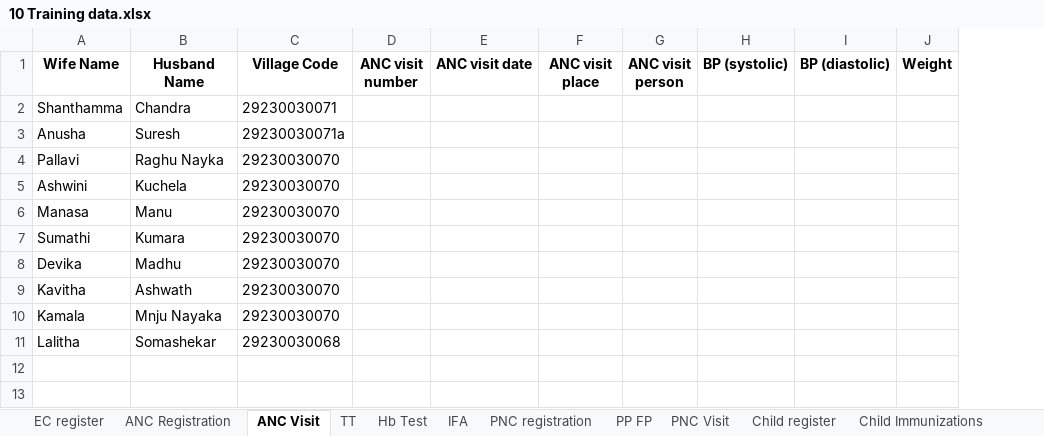
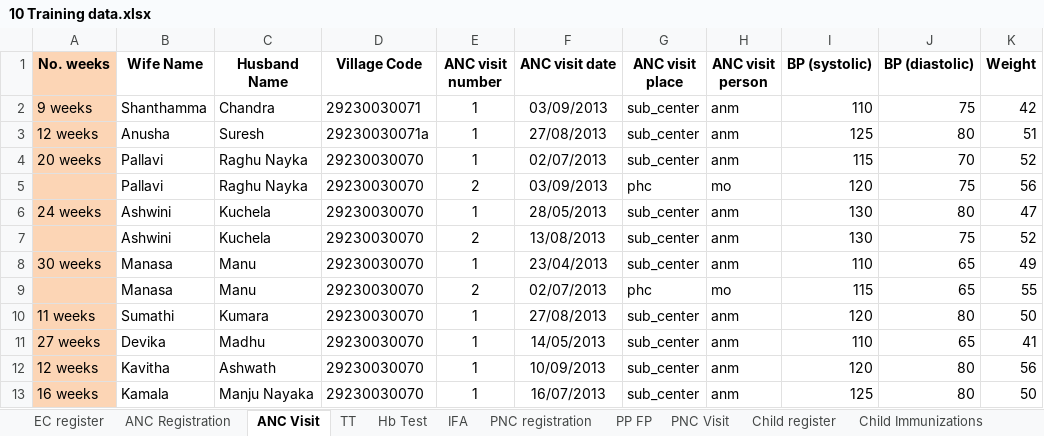
Before and after one commit to SEL-Columbia/dristhi, an Excel workbook: drishti-tools/upload_forms/examples/10 Training data.xlsx, sheet ANC Visit, drawn as a sheet; only a part is shown; values as stored, in another font and other column widths than the file's, no borders; removed rows and columns are numbered as before the commit, all else as after; the diff covers the shown part only; the diff names each change by its address in the sheet, - before the commit and + after, or states it on an @@ line.

Commit message:
Sowmya, Kumaran & Kiran | #611 | Modified the training data.

```diff
--- a/drishti-tools/upload_forms/examples/10 Training data.xlsx (sheet ANC Visit)
+++ b/drishti-tools/upload_forms/examples/10 Training data.xlsx (sheet ANC Visit)
+column A (No. weeks), rows 2-4: 9 weeks | 12 weeks | 20 weeks
-E2:E4 (ANC visit number): (empty)
+E2:E4 (ANC visit number): 1
-F2 (ANC visit date): (empty)
+F2 (ANC visit date): 03/09/2013
-G2:G4 (ANC visit place): (empty)
+G2:G4 (ANC visit place): sub_center
-H2:H4 (ANC visit person): (empty)
+H2:H4 (ANC visit person): anm
-I2 (BP (systolic)): (empty)
+I2 (BP (systolic)): 110
-J2 (BP (diastolic)): (empty)
+J2 (BP (diastolic)): 75
-K2 (Weight): (empty)
+K2 (Weight): 42
-F3 (ANC visit date): (empty)
+F3 (ANC visit date): 27/08/2013
-I3 (BP (systolic)): (empty)
+I3 (BP (systolic)): 125
-J3 (BP (diastolic)): (empty)
+J3 (BP (diastolic)): 80
-K3 (Weight): (empty)
+K3 (Weight): 51
-F4 (ANC visit date): (empty)
+F4 (ANC visit date): 02/07/2013
-I4 (BP (systolic)): (empty)
+I4 (BP (systolic)): 115
-J4 (BP (diastolic)): (empty)
+J4 (BP (diastolic)): 70
-K4 (Weight): (empty)
+K4 (Weight): 52
-row 5: Ashwini | Kuchela | 29230030070
-row 6: Manasa | Manu | 29230030070
-row 7: Sumathi | Kumara | 29230030070
-row 8: Devika | Madhu | 29230030070
-row 9: Kavitha | Ashwath | 29230030070
-row 10: Kamala | Mnju Nayaka | 29230030070
-row 11: Lalitha | Somashekar | 29230030068
+row 5:  | Pallavi | Raghu Nayka | 29230030070 | 2 | 03/09/2013 | phc | mo | 120 | 75 | 56
+row 6: 24 weeks | Ashwini | Kuchela | 29230030070 | 1 | 28/05/2013 | sub_center | anm | 130 | 80 | 47
+row 7:  | Ashwini | Kuchela | 29230030070 | 2 | 13/08/2013 | sub_center | anm | 130 | 75 | 52
+row 8: 30 weeks | Manasa | Manu | 29230030070 | 1 | 23/04/2013 | sub_center | anm | 110 | 65 | 49
+row 9:  | Manasa | Manu | 29230030070 | 2 | 02/07/2013 | phc | mo | 115 | 65 | 55
+row 10: 11 weeks | Sumathi | Kumara | 29230030070 | 1 | 27/08/2013 | sub_center | anm | 120 | 80 | 50
+row 11: 27 weeks | Devika | Madhu | 29230030070 | 1 | 14/05/2013 | sub_center | anm | 110 | 65 | 41
+row 12: 12 weeks | Kavitha | Ashwath | 29230030070 | 1 | 10/09/2013 | sub_center | anm | 120 | 80 | 56
+row 13: 16 weeks | Kamala | Manju Nayaka | 29230030070 | 1 | 16/07/2013 | sub_center | anm | 125 | 80 | 50
```
Also changed, not shown: 14 added rows elsewhere in this sheet, sheet EC register, sheet Child Immunizations, sheet ANC Registration, sheet Child register, sheet Hb Test, sheet IFA, 5 more sheets, hidden cells.
